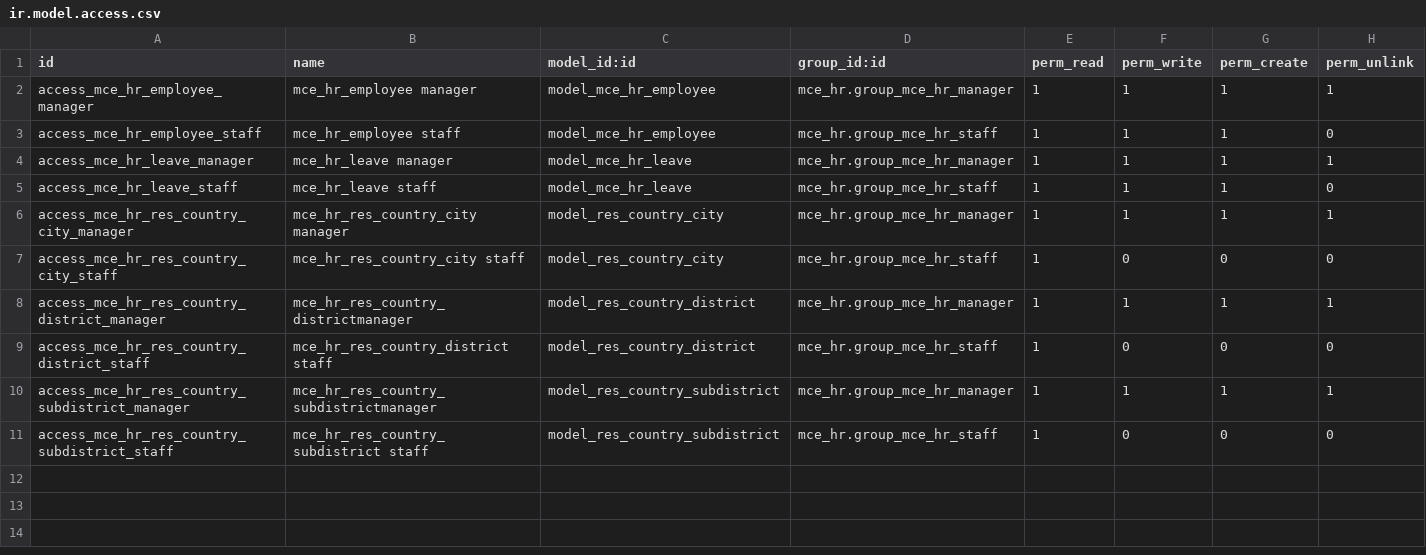
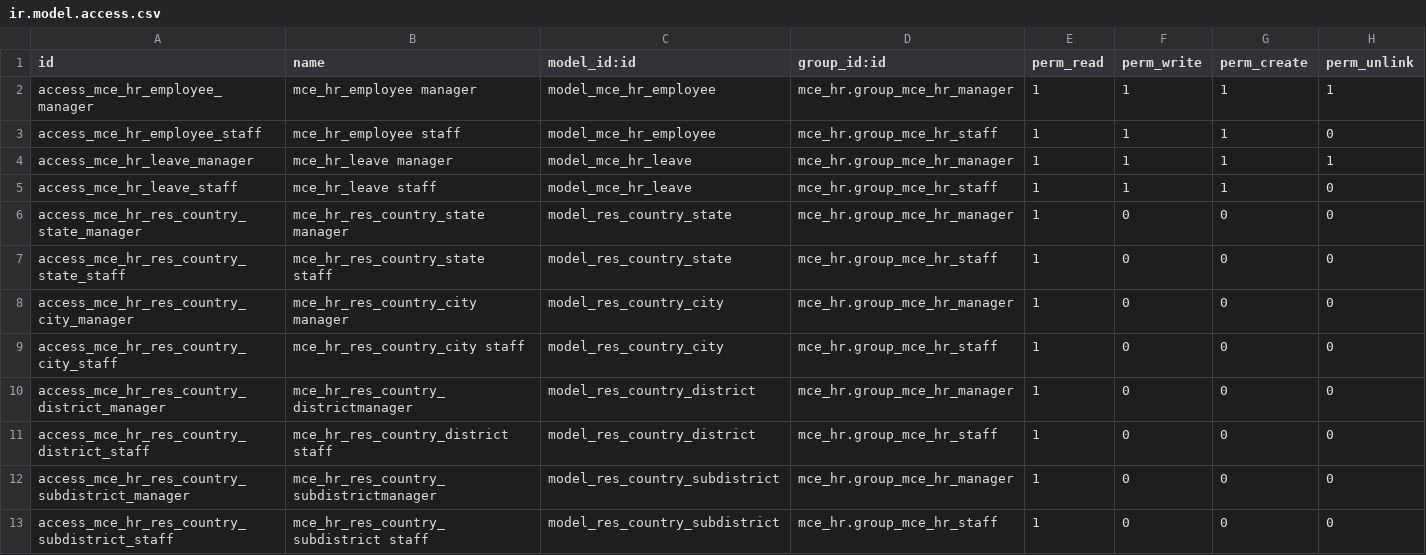
Before and after one commit to fananimi/mce_hrs, a CSV file: security/ir.model.access.csv, drawn as a sheet.

Commit message:
improve security

```diff
--- a/security/ir.model.access.csv
+++ b/security/ir.model.access.csv
@@ -5,7 +5,9 @@ access_mce_hr_leave_manager,mce_hr_leave manager,model_mce_hr_leave,mce_hr.group
 access_mce_hr_leave_staff,mce_hr_leave staff,model_mce_hr_leave,mce_hr.group_mce_hr_staff,1,1,1,0
-access_mce_hr_res_country_city_manager,mce_hr_res_country_city manager,model_res_country_city,mce_hr.group_mce_hr_manager,1,1,1,1
+access_mce_hr_res_country_state_manager,mce_hr_res_country_state manager,model_res_country_state,mce_hr.group_mce_hr_manager,1,0,0,0
+access_mce_hr_res_country_state_staff,mce_hr_res_country_state staff,model_res_country_state,mce_hr.group_mce_hr_staff,1,0,0,0
+access_mce_hr_res_country_city_manager,mce_hr_res_country_city manager,model_res_country_city,mce_hr.group_mce_hr_manager,1,0,0,0
 access_mce_hr_res_country_city_staff,mce_hr_res_country_city staff,model_res_country_city,mce_hr.group_mce_hr_staff,1,0,0,0
-access_mce_hr_res_country_district_manager,mce_hr_res_country_districtmanager,model_res_country_district,mce_hr.group_mce_hr_manager,1,1,1,1
+access_mce_hr_res_country_district_manager,mce_hr_res_country_districtmanager,model_res_country_district,mce_hr.group_mce_hr_manager,1,0,0,0
 access_mce_hr_res_country_district_staff,mce_hr_res_country_district staff,model_res_country_district,mce_hr.group_mce_hr_staff,1,0,0,0
-access_mce_hr_res_country_subdistrict_manager,mce_hr_res_country_subdistrictmanager,model_res_country_subdistrict,mce_hr.group_mce_hr_manager,1,1,1,1
+access_mce_hr_res_country_subdistrict_manager,mce_hr_res_country_subdistrictmanager,model_res_country_subdistrict,mce_hr.group_mce_hr_manager,1,0,0,0
 access_mce_hr_res_country_subdistrict_staff,mce_hr_res_country_subdistrict staff,model_res_country_subdistrict,mce_hr.group_mce_hr_staff,1,0,0,0
```
